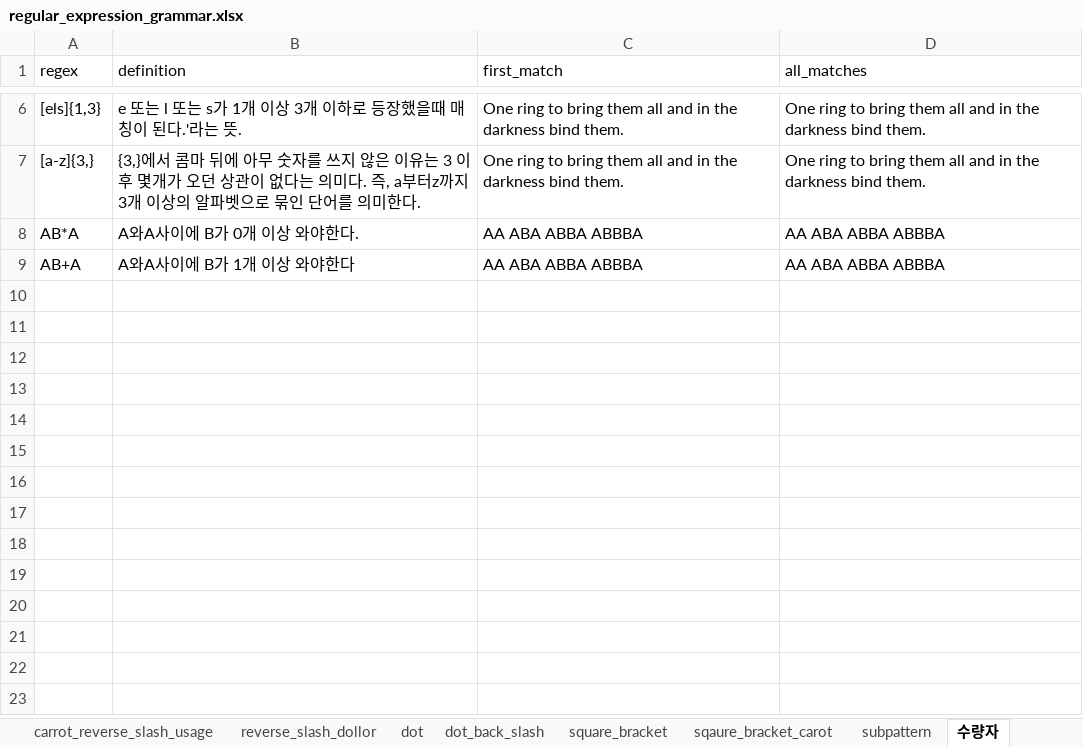
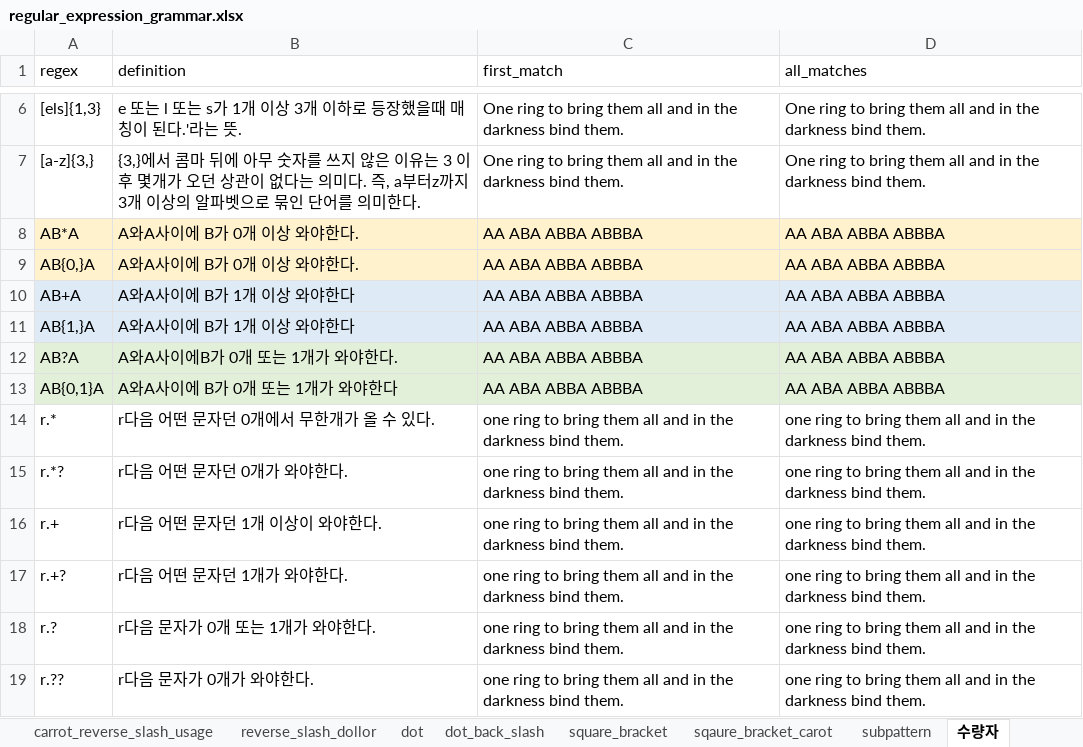
Before and after one commit to kimsk920825/regular_expression, an Excel workbook: regular_expression_grammar.xlsx, sheet 수량자, drawn as a sheet; only a part is shown, gaps mark what is left out; values as stored, in another font and other column widths than the file's, no borders; addresses are those after the commit; the diff names each change by its address in the sheet, - before the commit and + after, or states it on an @@ line.

Commit message:
regex

```diff
--- a/regular_expression_grammar.xlsx (sheet 수량자)
+++ b/regular_expression_grammar.xlsx (sheet 수량자)
-A8:D8 fill: none
+A8:D8 fill: #FFF2CC
+row 9: AB{0,}A | A와A사이에 B가 0개 이상 와야한다. | AA ABA ABBA ABBBA | AA ABA ABBA ABBBA
-A10:D10 fill: none
+A10:D10 fill: #DEEBF7
+row 11: AB{1,}A | A와A사이에 B가 1개 이상 와야한다 | AA ABA ABBA ABBBA | AA ABA ABBA ABBBA
+row 12: AB?A | A와A사이에B가 0개 또는 1개가 와야한다. | AA ABA ABBA ABBBA | AA ABA ABBA ABBBA
+row 13: AB{0,1}A | A와A사이에 B가 0개 또는 1개가 와야한다 | AA ABA ABBA ABBBA | AA ABA ABBA ABBBA
+row 14: r.* | r다음 어떤 문자던 0개에서 무한개가 올 수 있다. | one ring to bring them all and in the darkness bind them. | one ring to bring them all and in the darkness bind them.
+row 15: r.*? | r다음 어떤 문자던 0개가 와야한다. | one ring to bring them all and in the darkness bind them. | one ring to bring them all and in the darkness bind them.
+row 16: r.+ | r다음 어떤 문자던 1개 이상이 와야한다. | one ring to bring them all and in the darkness bind them. | one ring to bring them all and in the darkness bind them.
+row 17: r.+? | r다음 어떤 문자던 1개가 와야한다. | one ring to bring them all and in the darkness bind them. | one ring to bring them all and in the darkness bind them.
+row 18: r.? | r다음 문자가 0개 또는 1개가 와야한다. | one ring to bring them all and in the darkness bind them. | one ring to bring them all and in the darkness bind them.
+row 19: r.?? | r다음 문자가 0개가 와야한다. | one ring to bring them all and in the darkness bind them. | one ring to bring them all and in the darkness bind them.
```
Also changed, not shown: 2 other files.
